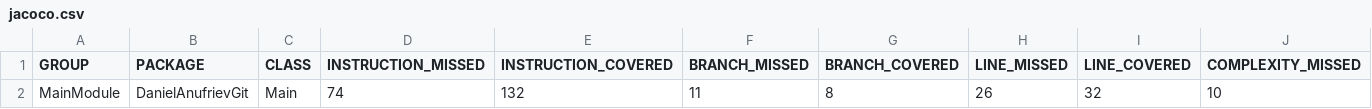
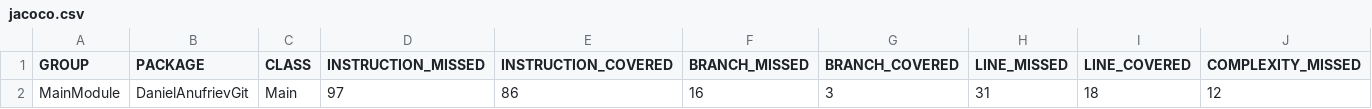
Before and after one commit to DanielAnufriev/practice2024, a CSV file: MainModule/target/site/jacoco/jacoco.csv, drawn as a sheet; only a part is shown; removed rows and columns are numbered as before the commit, all else as after; rows hold the shown columns only; the diff names each change by its address in the sheet, - before the commit and + after, or states it on an @@ line.

```diff
--- a/MainModule/target/site/jacoco/jacoco.csv
+++ b/MainModule/target/site/jacoco/jacoco.csv
-row 2: MainModule | DanielAnufrievGit | Main | 74 | 132 | 11 | 8 | 26 | 32 | 10
+row 2: MainModule | DanielAnufrievGit | Main | 97 | 86 | 16 | 3 | 31 | 18 | 12
```
Also changed, not shown: 34 other files.
